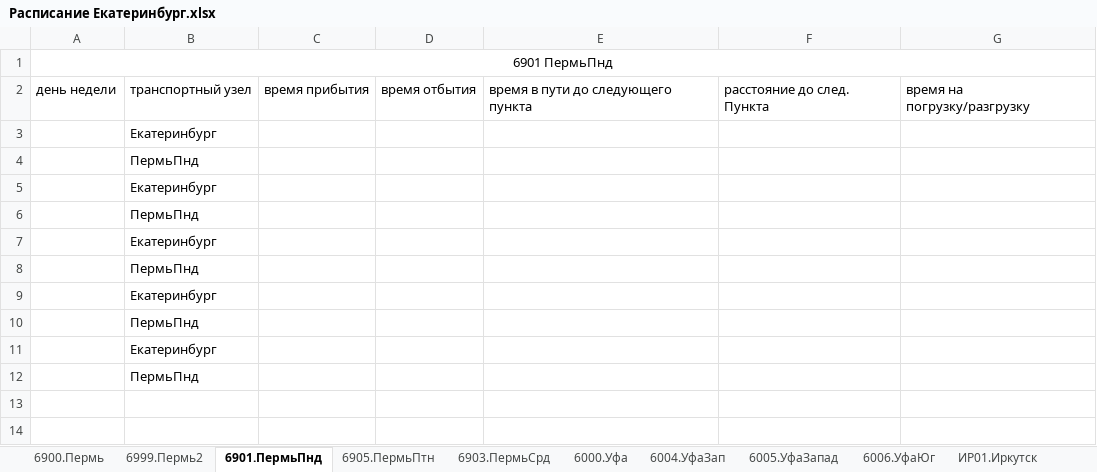
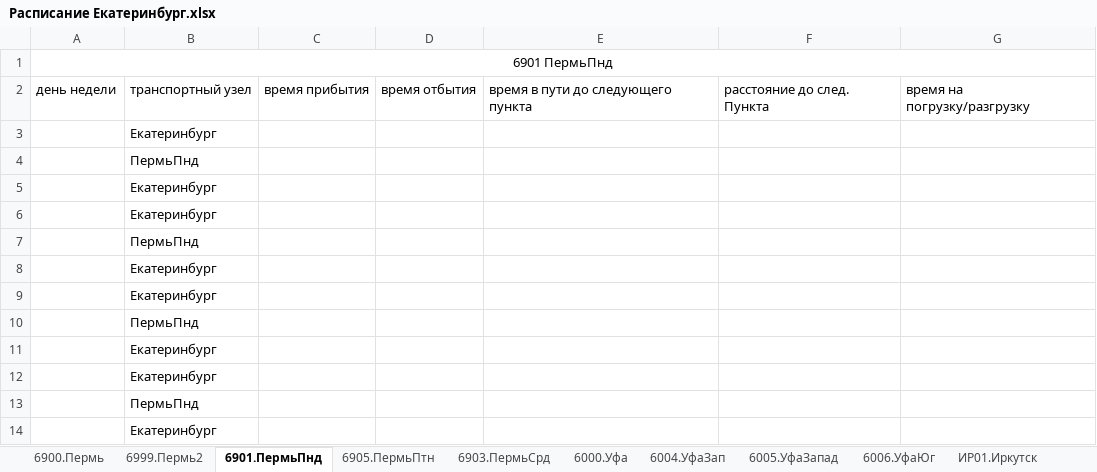
Before and after one commit to anarch-ist/view_transport, an Excel workbook: web_viewer/trunk/documents/Расписания/Расписание Екатеринбург.xlsx, sheet 6901.ПермьПнд, drawn as a sheet; values as stored, in another font and other column widths than the file's, no borders; removed rows and columns are numbered as before the commit, all else as after; the diff names each change by its address in the sheet, - before the commit and + after, or states it on an @@ line.

```diff
--- a/web_viewer/trunk/documents/Расписания/Расписание Екатеринбург.xlsx (sheet 6901.ПермьПнд)
+++ b/web_viewer/trunk/documents/Расписания/Расписание Екатеринбург.xlsx (sheet 6901.ПермьПнд)
-row 6:  | ПермьПнд
+row 9:  | Екатеринбург
+row 12:  | Екатеринбург
+row 14:  | Екатеринбург
```
Also changed, not shown: sheet пл05.МАГНИТОГОРСК, sheet пл11.ПЕРМЬ, sheet 6000.Уфа, sheet 6004.УфаЗап, sheet 6005.УфаЗапад, sheet 6006.УфаЮг, 17 more sheets.
